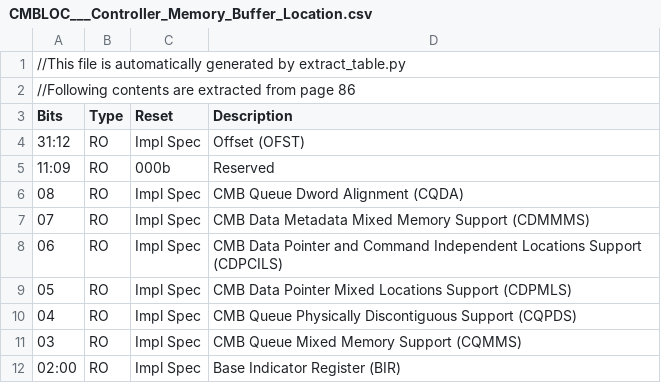
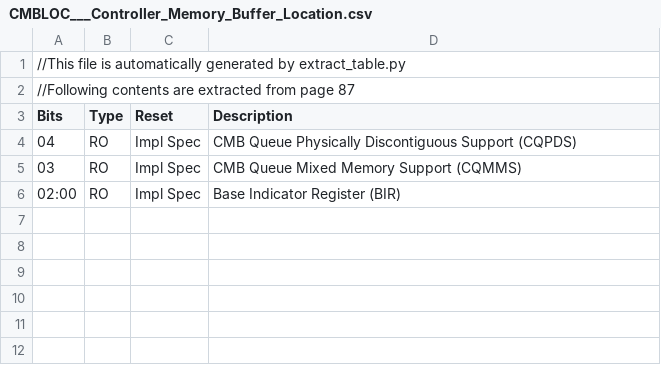
Before and after one commit to ddxpd/espresso, a CSV file: doc/csv/CMBLOC___Controller_Memory_Buffer_Location.csv, drawn as a sheet.

```diff
--- a/doc/csv/CMBLOC___Controller_Memory_Buffer_Location.csv
+++ b/doc/csv/CMBLOC___Controller_Memory_Buffer_Location.csv
@@ -1,10 +1,4 @@
 //This file is automatically generated by extract_table.py
-//Following contents are extracted from page 86
+//Following contents are extracted from page 87
 Bits, Type, Reset, Description
-31:12, RO, Impl Spec, Offset (OFST)
-11:09, RO, 000b, Reserved
-08, RO, Impl Spec, CMB Queue Dword Alignment (CQDA)
-07, RO, Impl Spec, CMB Data Metadata Mixed Memory Support (CDMMMS)
-06, RO, Impl Spec, CMB Data Pointer and Command Independent Locations Support (CDPCILS)
-05, RO, Impl Spec, CMB Data Pointer Mixed Locations Support (CDPMLS)
 04, RO, Impl Spec, CMB Queue Physically Discontiguous Support (CQPDS)
```
Also changed, not shown: doc/csv/CAP___Controller_Capabilities.csv, doc/csv/CSTS___Controller_Status.csv, 40 other files.
